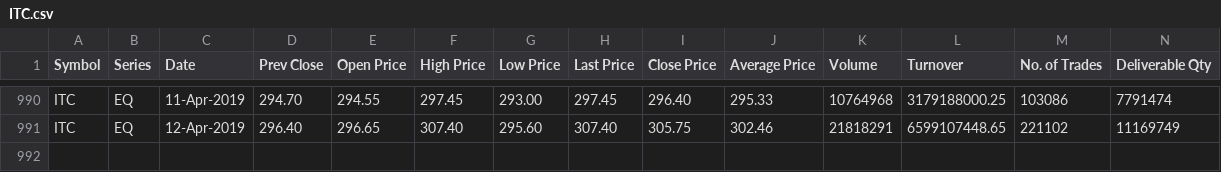
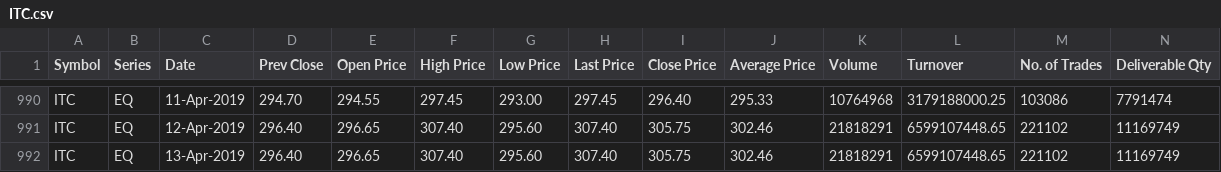
Before and after one commit to kmunshi97/Stock-Market-Analysis, a CSV file: Dataset/ITC.csv, drawn as a sheet; only a part is shown, gaps mark what is left out; rows hold the shown columns only; the diff names each change by its address in the sheet, - before the commit and + after, or states it on an @@ line.

```diff
--- a/Dataset/ITC.csv
+++ b/Dataset/ITC.csv
+row 992: ITC | EQ | 13-Apr-2019 | 296.40 | 296.65 | 307.40 | 295.60 | 307.40 | 305.75 | 302.46 | 21818291 | 6599107448.65 | 221102 | 11169749
```
Also changed, not shown: Dataset/EICHERMOT.csv, 4 other files.
